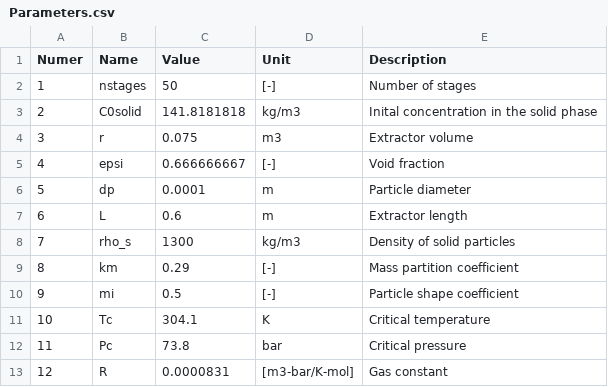
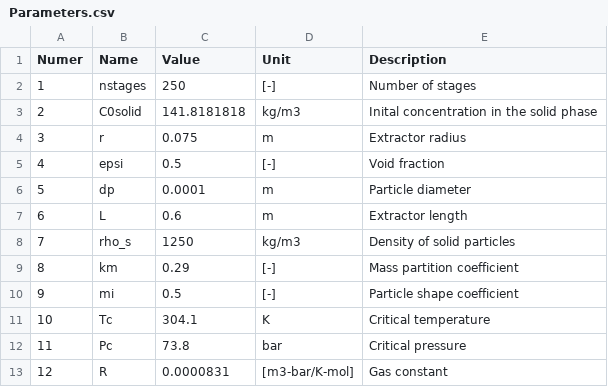
Before and after one commit to sliczniuk/Supercritical_Extraction, a CSV file: SFE - InternalEnergy/Parameters.csv, drawn as a sheet; only a part is shown.

```diff
--- a/SFE - InternalEnergy/Parameters.csv
+++ b/SFE - InternalEnergy/Parameters.csv
@@ -1,9 +1,9 @@
 Numer,Name,Value,Unit,Description
-1,nstages,50,[-],Number of stages
+1,nstages,250,[-],Number of stages
 2,C0solid,141.8181818,kg/m3,Inital concentration in the solid phase
-3,r,0.075,m3,Extractor volume
-4,epsi,0.666666667,[-],Void fraction
+3,r,0.075,m,Extractor radius
+4,epsi,0.5,[-],Void fraction
 5,dp,0.0001,m,Particle diameter
 6,L,0.6,m,Extractor length
-7,rho_s,1300,kg/m3,Density of solid particles
+7,rho_s,1250,kg/m3,Density of solid particles
 8,km,0.29,[-],Mass partition coefficient
```
Also changed, not shown: 5 other files.
